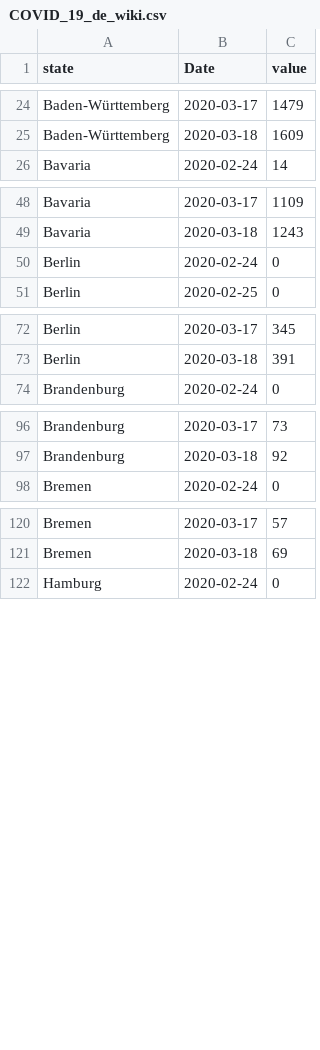
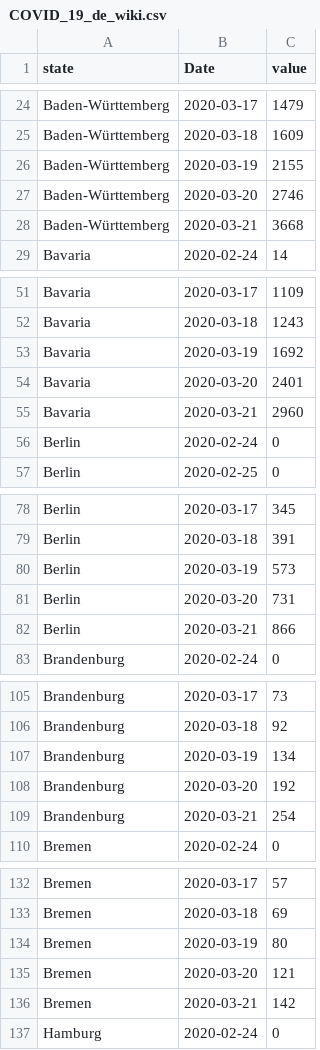
Before and after one commit to avila/corona, a CSV file: data/COVID_19_de_wiki.csv, drawn as a sheet; only a part is shown, gaps mark what is left out; the diff covers the shown part only; the diff names each change by its address in the sheet, - before the commit and + after, or states it on an @@ line.

```diff
--- a/data/COVID_19_de_wiki.csv
+++ b/data/COVID_19_de_wiki.csv
+row 26: Baden-Württemberg | 2020-03-19 | 2155
+row 27: Baden-Württemberg | 2020-03-20 | 2746
+row 28: Baden-Württemberg | 2020-03-21 | 3668
+row 53: Bavaria | 2020-03-19 | 1692
+row 54: Bavaria | 2020-03-20 | 2401
+row 55: Bavaria | 2020-03-21 | 2960
+row 80: Berlin | 2020-03-19 | 573
+row 81: Berlin | 2020-03-20 | 731
+row 82: Berlin | 2020-03-21 | 866
+row 107: Brandenburg | 2020-03-19 | 134
+row 108: Brandenburg | 2020-03-20 | 192
+row 109: Brandenburg | 2020-03-21 | 254
+row 134: Bremen | 2020-03-19 | 80
+row 135: Bremen | 2020-03-20 | 121
+row 136: Bremen | 2020-03-21 | 142
```
Also changed, not shown: 33 added rows elsewhere in this file, 36 other files.
